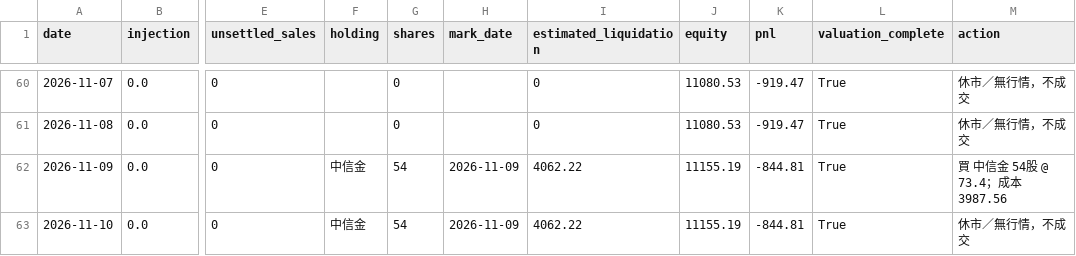
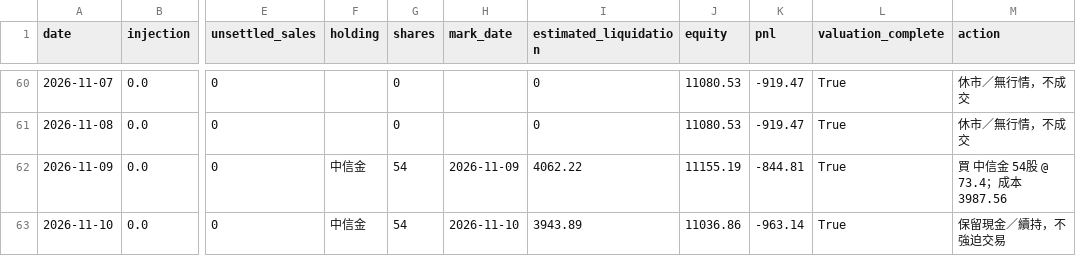
Before and after one commit to flyree140/GPT_stocklab, a CSV file: data/life/02_ranked_daily_cash.csv, drawn as a sheet; only a part is shown, gaps mark what is left out; the diff names each change by its address in the sheet, - before the commit and + after, or states it on an @@ line.

```diff
--- a/data/life/02_ranked_daily_cash.csv
+++ b/data/life/02_ranked_daily_cash.csv
-H63 (mark_date): 2026-11-09
+H63 (mark_date): 2026-11-10
-I63 (estimated_liquidation): 4062.22
+I63 (estimated_liquidation): 3943.89
-J63 (equity): 11155.19
+J63 (equity): 11036.86
-K63 (pnl): -844.81
+K63 (pnl): -963.14
-M63 (action): 休市／無行情，不成交
+M63 (action): 保留現金／續持，不強迫交易
```
Also changed, not shown: data/evaluation/03_group_summary.csv, data/evaluation/05_unresolved_latest_signals.csv, 12 other files.
